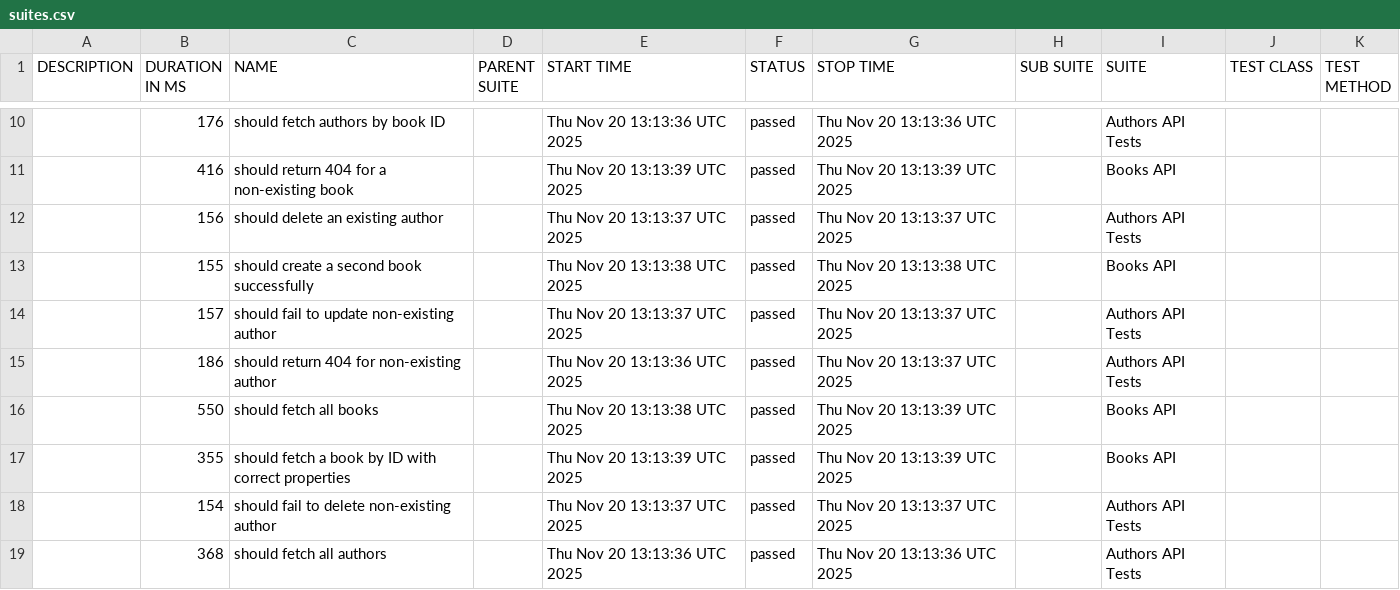
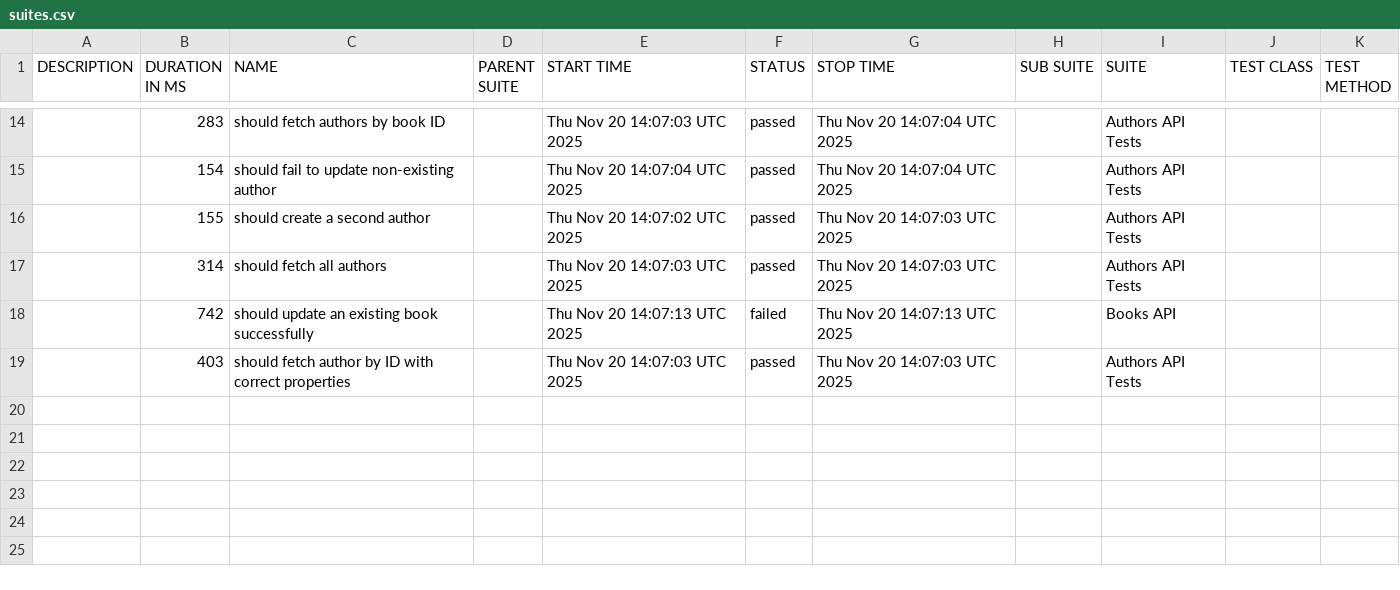
Before and after one commit to atanaszvasilev/bookstore-api-tests, a CSV file: data/suites.csv, drawn as a sheet; only a part is shown, gaps mark what is left out; the diff covers the shown part only.

```diff
--- a/data/suites.csv
+++ b/data/suites.csv
@@ -10,10 +14,6 @@
-"","176","should fetch authors by book ID","","Thu Nov 20 13:13:36 UTC 2025","passed","Thu Nov 20 13:13:36 UTC 2025","","Authors API Tests","",""
-"","416","should return 404 for a non-existing book","","Thu Nov 20 13:13:39 UTC 2025","passed","Thu Nov 20 13:13:39 UTC 2025","","Books API","",""
-"","156","should delete an existing author","","Thu Nov 20 13:13:37 UTC 2025","passed","Thu Nov 20 13:13:37 UTC 2025","","Authors API Tests","",""
-"","155","should create a second book successfully","","Thu Nov 20 13:13:38 UTC 2025","passed","Thu Nov 20 13:13:38 UTC 2025","","Books API","",""
-"","157","should fail to update non-existing author","","Thu Nov 20 13:13:37 UTC 2025","passed","Thu Nov 20 13:13:37 UTC 2025","","Authors API Tests","",""
-"","186","should return 404 for non-existing author","","Thu Nov 20 13:13:36 UTC 2025","passed","Thu Nov 20 13:13:37 UTC 2025","","Authors API Tests","",""
-"","550","should fetch all books","","Thu Nov 20 13:13:38 UTC 2025","passed","Thu Nov 20 13:13:39 UTC 2025","","Books API","",""
-"","355","should fetch a book by ID with correct properties","","Thu Nov 20 13:13:39 UTC 2025","passed","Thu Nov 20 13:13:39 UTC 2025","","Books API","",""
-"","154","should fail to delete non-existing author","","Thu Nov 20 13:13:37 UTC 2025","passed","Thu Nov 20 13:13:37 UTC 2025","","Authors API Tests","",""
-"","368","should fetch all authors","","Thu Nov 20 13:13:36 UTC 2025","passed","Thu Nov 20 13:13:36 UTC 2025","","Authors API Tests","",""
+"","283","should fetch authors by book ID","","Thu Nov 20 14:07:03 UTC 2025","passed","Thu Nov 20 14:07:04 UTC 2025","","Authors API Tests","",""
+"","154","should fail to update non-existing author","","Thu Nov 20 14:07:04 UTC 2025","passed","Thu Nov 20 14:07:04 UTC 2025","","Authors API Tests","",""
+"","155","should create a second author","","Thu Nov 20 14:07:02 UTC 2025","passed","Thu Nov 20 14:07:03 UTC 2025","","Authors API Tests","",""
+"","314","should fetch all authors","","Thu Nov 20 14:07:03 UTC 2025","passed","Thu Nov 20 14:07:03 UTC 2025","","Authors API Tests","",""
+"","742","should update an existing book successfully","","Thu Nov 20 14:07:13 UTC 2025","failed","Thu Nov 20 14:07:13 UTC 2025","","Books API","",""
+"","403","should fetch author by ID with correct properties","","Thu Nov 20 14:07:03 UTC 2025","passed","Thu Nov 20 14:07:03 UTC 2025","","Authors API Tests","",""
```
Also changed, not shown: 5 added rows, 1 removed row and 25 edited cells elsewhere in this file, 58 other files.
